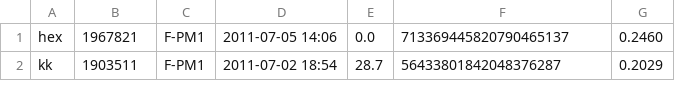
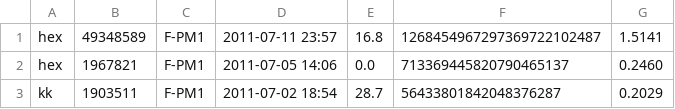
Before and after one commit to gkubaryk/mersenne, a TSV file: full.tsv, drawn as a sheet; only a part is shown.

Commit message:
Found a factor.  I wonder if this file should not be version controlled?

```diff
--- a/full.tsv
+++ b/full.tsv
@@ -1 +1,2 @@
+hex	49348589	F-PM1	2011-07-11 23:57	16.8	1268454967297369722102487	1.5141
 hex	1967821	F-PM1	2011-07-05 14:06	0.0	713369445820790465137	0.2460
```
